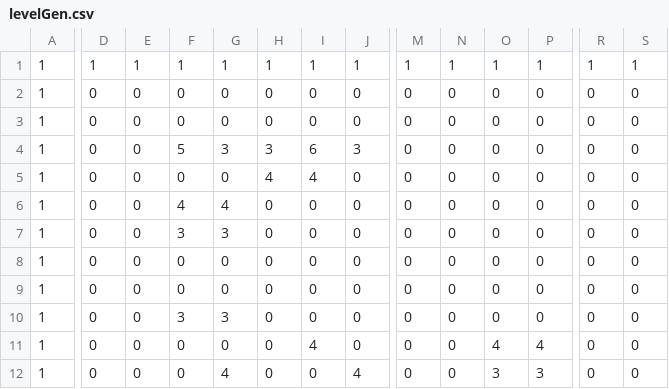
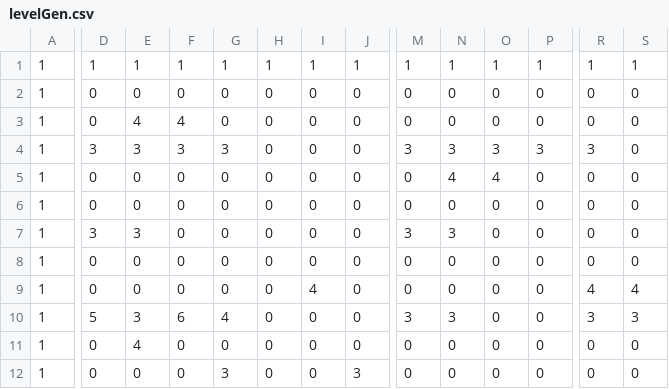
Before and after one commit to rhit-sappon/CSSE432FinalProject_BBOS_NoWav, a CSV file: levelGen.csv, drawn as a sheet; only a part is shown, gaps mark what is left out; removed rows and columns are numbered as before the commit, all else as after; rows hold the shown columns only; the diff covers the shown part only; the diff names each change by its address in the sheet, - before the commit and + after, or states it on an @@ line.

```diff
--- a/levelGen.csv
+++ b/levelGen.csv
+row 3: 1 | 0 | 4 | 4 | 0 | 0 | 0 | 0 | 0 | 0 | 0 | 0 | 0 | 0
+row 4: 1 | 3 | 3 | 3 | 3 | 0 | 0 | 0 | 3 | 3 | 3 | 3 | 3 | 0
+row 5: 1 | 0 | 0 | 0 | 0 | 0 | 0 | 0 | 0 | 4 | 4 | 0 | 0 | 0
-row 4: 1 | 0 | 0 | 5 | 3 | 3 | 6 | 3 | 0 | 0 | 0 | 0 | 0 | 0
-D7: 0
+D7: 3
-E7: 0
+E7: 3
-H7: 4
+H7: 0
-I7: 4
+I7: 0
-M7: 0
+M7: 3
-N7: 0
+N7: 3
-row 6: 1 | 0 | 0 | 4 | 4 | 0 | 0 | 0 | 0 | 0 | 0 | 0 | 0 | 0
-row 7: 1 | 0 | 0 | 3 | 3 | 0 | 0 | 0 | 0 | 0 | 0 | 0 | 0 | 0
-I9: 0
+I9: 4
-R9: 0
+R9: 4
-S9: 0
+S9: 4
-D10: 0
+D10: 5
-E10: 0
+E10: 3
-F10: 3
+F10: 6
-G10: 3
+G10: 4
-M10: 0
+M10: 3
-N10: 0
+N10: 3
-R10: 0
+R10: 3
-S10: 0
+S10: 3
-E11: 0
+E11: 4
-I11: 4
+I11: 0
-O11: 4
+O11: 0
-P11: 4
+P11: 0
-G12: 4
+G12: 3
-J12: 4
+J12: 3
-O12: 3
+O12: 0
-P12: 3
+P12: 0
```
Also changed, not shown: 12 edited cells elsewhere in this file, 29 other files.
